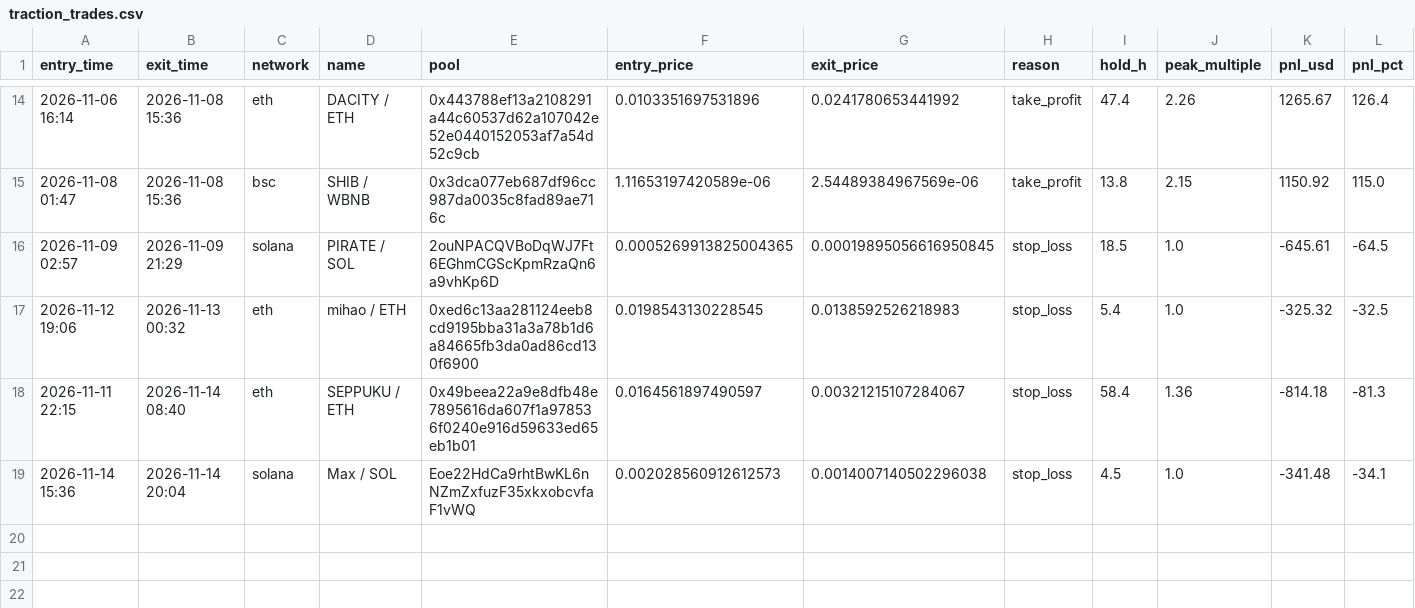
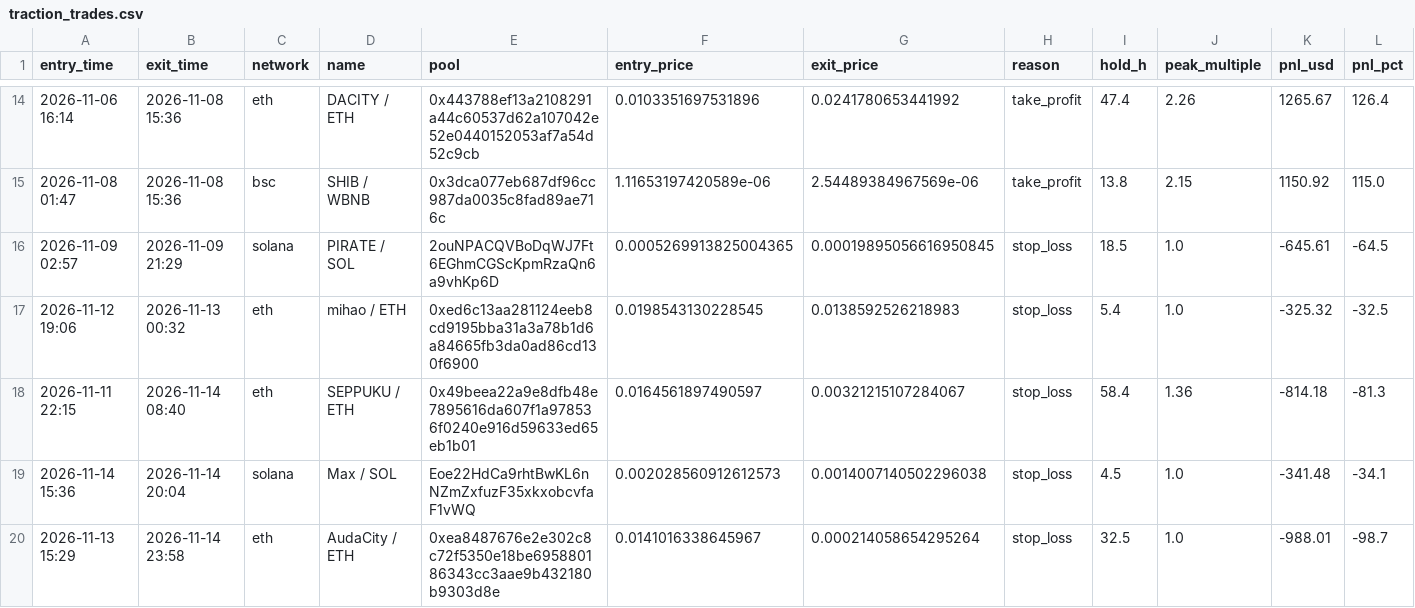
Before and after one commit to ClipDat/PHBsS109, a CSV file: traction_trades.csv, drawn as a sheet; only a part is shown, gaps mark what is left out.

```diff
--- a/traction_trades.csv
+++ b/traction_trades.csv
@@ -19 +19,2 @@ entry_time,exit_time,network,name,pool,entry_price,exit_price,reason,hold_h,peak
 2026-11-14 15:36,2026-11-14 20:04,solana,Max / SOL,Eoe22HdCa9rhtBwKL6nNZmZxfuzF35xkxobcvfaF1vWQ,0.002028560912612573,0.0014007140502296038,stop_loss,4.5,1.0,-341.48,-34.1
+2026-11-13 15:29,2026-11-14 23:58,eth,AudaCity / ETH,0xea8487676e2e302c8c72f5350e18be695880186343cc3aae9b432180b9303d8e,0.0141016338645967,0.000214058654295264,stop_loss,32.5,1.0,-988.01,-98.7
```
Also changed, not shown: 1 other file.
